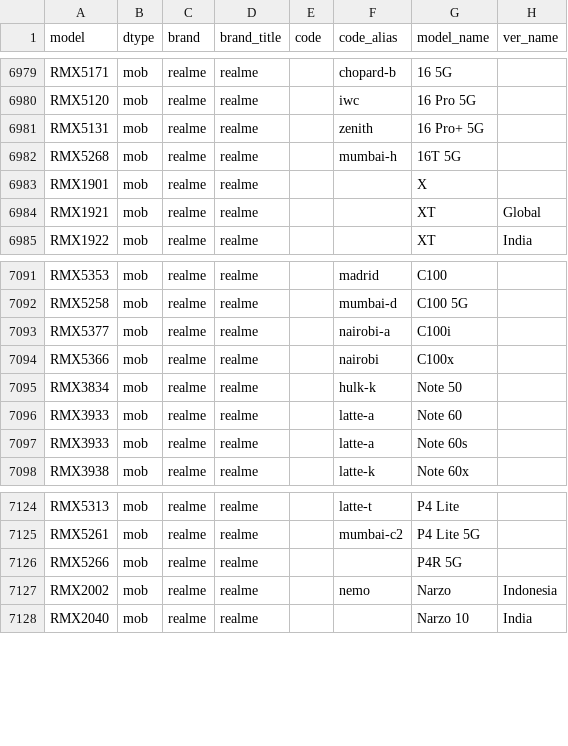
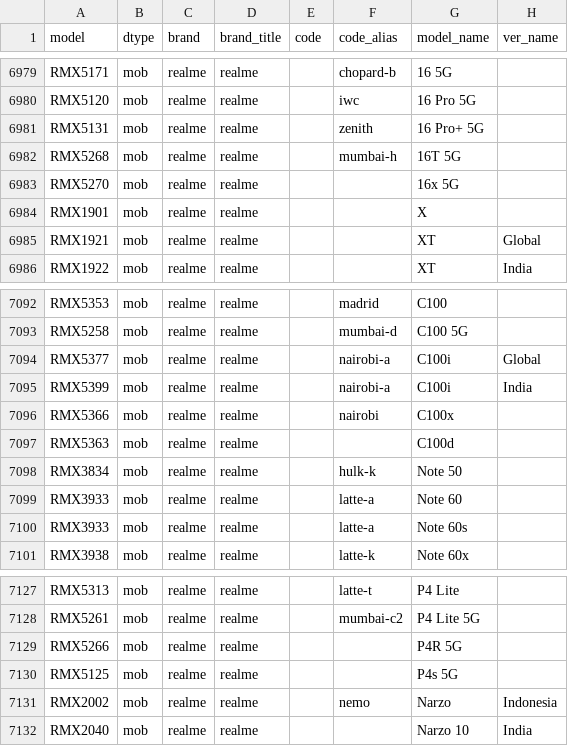
Before and after one commit to YuleBest/MobileModels-csv, a CSV file: models.csv, drawn as a sheet; only a part is shown, gaps mark what is left out.

```diff
--- a/models.csv
+++ b/models.csv
@@ -6982,2 +6982,3 @@ RMX5131,mob,realme,realme,,zenith,16 Pro+ 5G,
 RMX5268,mob,realme,realme,,mumbai-h,16T 5G,
+RMX5270,mob,realme,realme,,,16x 5G,
 RMX1901,mob,realme,realme,,,X,
@@ -7092,4 +7093,6 @@ RMX5353,mob,realme,realme,,madrid,C100,
 RMX5258,mob,realme,realme,,mumbai-d,C100 5G,
-RMX5377,mob,realme,realme,,nairobi-a,C100i,
+RMX5377,mob,realme,realme,,nairobi-a,C100i,Global
+RMX5399,mob,realme,realme,,nairobi-a,C100i,India
 RMX5366,mob,realme,realme,,nairobi,C100x,
+RMX5363,mob,realme,realme,,,C100d,
 RMX3834,mob,realme,realme,,hulk-k,Note 50,
@@ -7126,2 +7129,3 @@ RMX5261,mob,realme,realme,,mumbai-c2,P4 Lite 5G,
 RMX5266,mob,realme,realme,,,P4R 5G,
+RMX5125,mob,realme,realme,,,P4s 5G,
 RMX2002,mob,realme,realme,,nemo,Narzo,Indonesia
```
Also changed, not shown: 1 other file.
